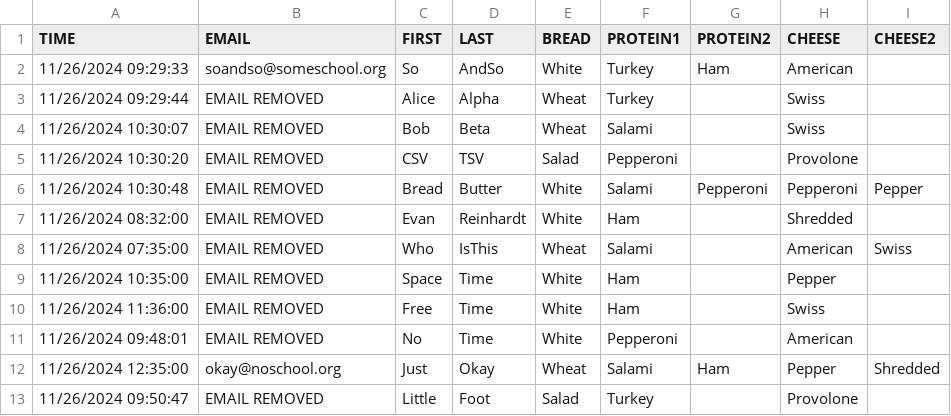
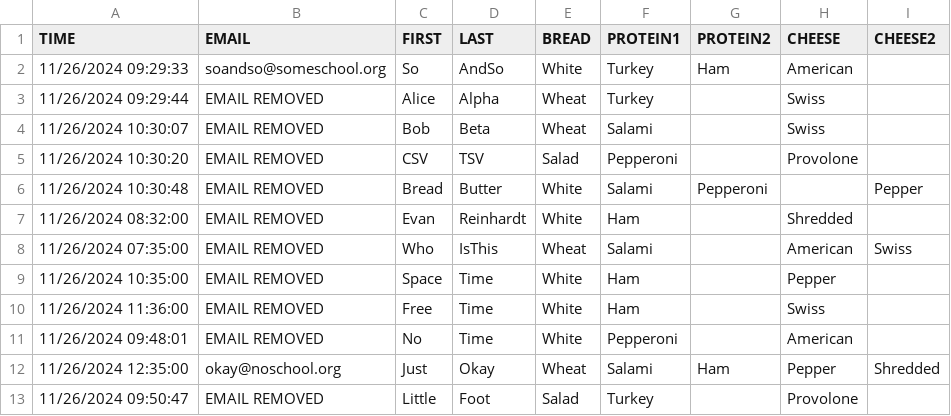
Before and after one commit to WhoIsJavaAndWhyIsHeScripting/sub-shop-app-demo, a CSV file: orders.csv, drawn as a sheet.

```diff
--- a/orders.csv
+++ b/orders.csv
@@ -5,3 +5,3 @@ TIME,EMAIL,FIRST,LAST,BREAD,PROTEIN1,PROTEIN2,CHEESE,CHEESE2
 11/26/2024 10:30:20,EMAIL REMOVED,CSV,TSV,Salad,Pepperoni,,Provolone,
-11/26/2024 10:30:48,EMAIL REMOVED,Bread,Butter,White,Salami, Pepperoni,Pepperoni,Pepper,
+11/26/2024 10:30:48,EMAIL REMOVED,Bread,Butter,White,Salami, Pepperoni,,Pepper,
 11/26/2024 08:32:00,EMAIL REMOVED,Evan,Reinhardt,White,Ham,,Shredded,
```
Also changed, not shown: 3 other files.
